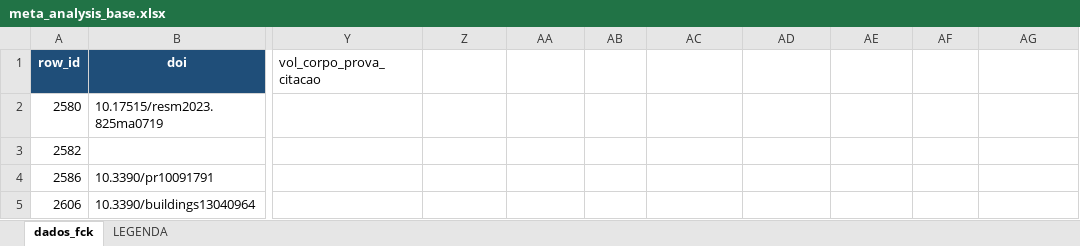
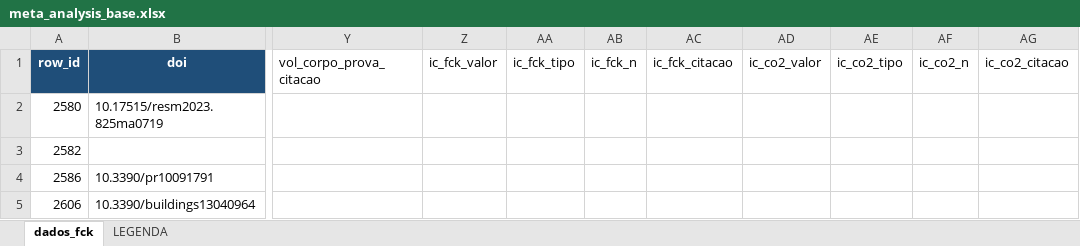
Before and after one commit to kielima/revisao-sistematica-literatura, an Excel workbook: meta_analysis_base.xlsx, sheet dados_fck, drawn as a sheet; only a part is shown, gaps mark what is left out; values as stored, in another font and other column widths than the file's, no borders; the diff names each change by its address in the sheet, - before the commit and + after, or states it on an @@ line.

```diff
--- a/meta_analysis_base.xlsx (sheet dados_fck)
+++ b/meta_analysis_base.xlsx (sheet dados_fck)
-Z1: (empty)
+Z1: ic_fck_valor
-AA1: (empty)
+AA1: ic_fck_tipo
-AB1: (empty)
+AB1: ic_fck_n
-AC1: (empty)
+AC1: ic_fck_citacao
-AD1: (empty)
+AD1: ic_co2_valor
-AE1: (empty)
+AE1: ic_co2_tipo
-AF1: (empty)
+AF1: ic_co2_n
-AG1: (empty)
+AG1: ic_co2_citacao
```
Also changed, not shown: 5 other files.
